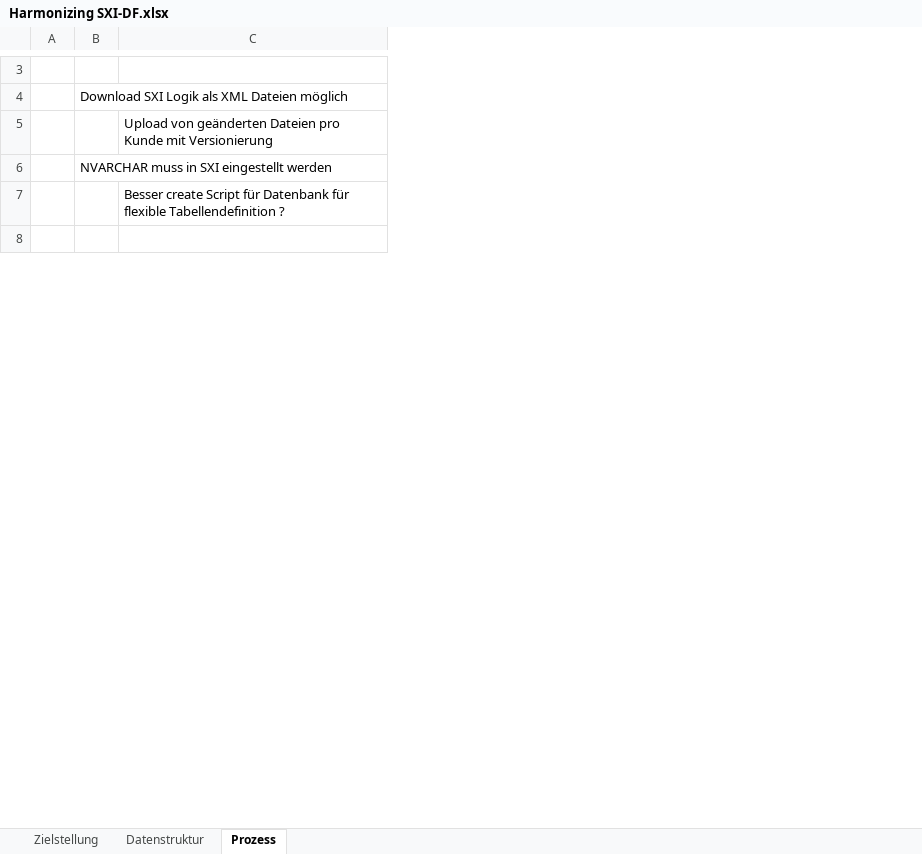
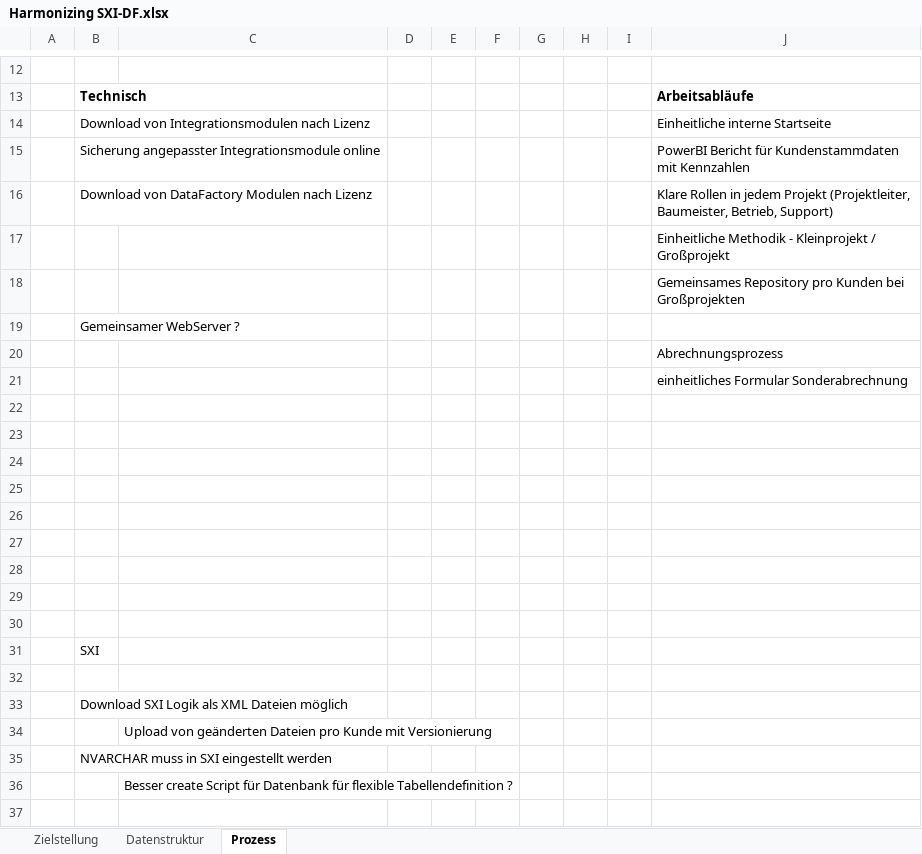
Before and after one commit to saxess-software/DataFactory-Knowledge-Center, an Excel workbook: 8. Harmonising standards/Harmonizing SXI-DF.xlsx, sheet Prozess, drawn as a sheet; only a part is shown, gaps mark what is left out; values as stored, in another font and other column widths than the file's, no borders; the diff covers the shown part only; the diff names each change by its address in the sheet, - before the commit and + after, or states it on an @@ line.

Commit message:
update sx-df harmonizing

```diff
--- a/8. Harmonising standards/Harmonizing SXI-DF.xlsx (sheet Prozess)
+++ b/8. Harmonising standards/Harmonizing SXI-DF.xlsx (sheet Prozess)
+column D, empty
+column E, empty
+column F, empty
+column G, empty
+column H, empty
+column I, empty
+column J, empty
+row 12: (empty)
+row 13:  | Technisch |  |  |  |  |  |  |  | Arbeitsabläufe
+row 14:  | Download von Integrationsmodulen nach Lizenz |  |  |  |  |  |  |  | Einheitliche interne Startseite
+row 15:  | Sicherung angepasster Integrationsmodule online |  |  |  |  |  |  |  | PowerBI Bericht für Kundenstammdaten mit Kennzahlen
+row 16:  | Download von DataFactory Modulen nach Lizenz |  |  |  |  |  |  |  | Klare Rollen in jedem Projekt (Projektleiter, Baumeister, Betrieb, Support)
+row 17:  |  |  |  |  |  |  |  |  | Einheitliche Methodik - Kleinprojekt / Großprojekt
+row 18:  |  |  |  |  |  |  |  |  | Gemeinsames Repository pro Kunden bei Großprojekten
+row 19:  | Gemeinsamer WebServer ?
+row 20:  |  |  |  |  |  |  |  |  | Abrechnungsprozess
+row 21:  |  |  |  |  |  |  |  |  | einheitliches Formular Sonderabrechnung
+row 22: (empty)
+row 23: (empty)
+row 24: (empty)
+row 25: (empty)
+row 26: (empty)
+row 27: (empty)
+row 28: (empty)
+row 29: (empty)
+row 30: (empty)
+row 31:  | SXI
```
Also changed, not shown: 9 added rows elsewhere in this sheet, sheet Zielstellung, charts or pictures.
